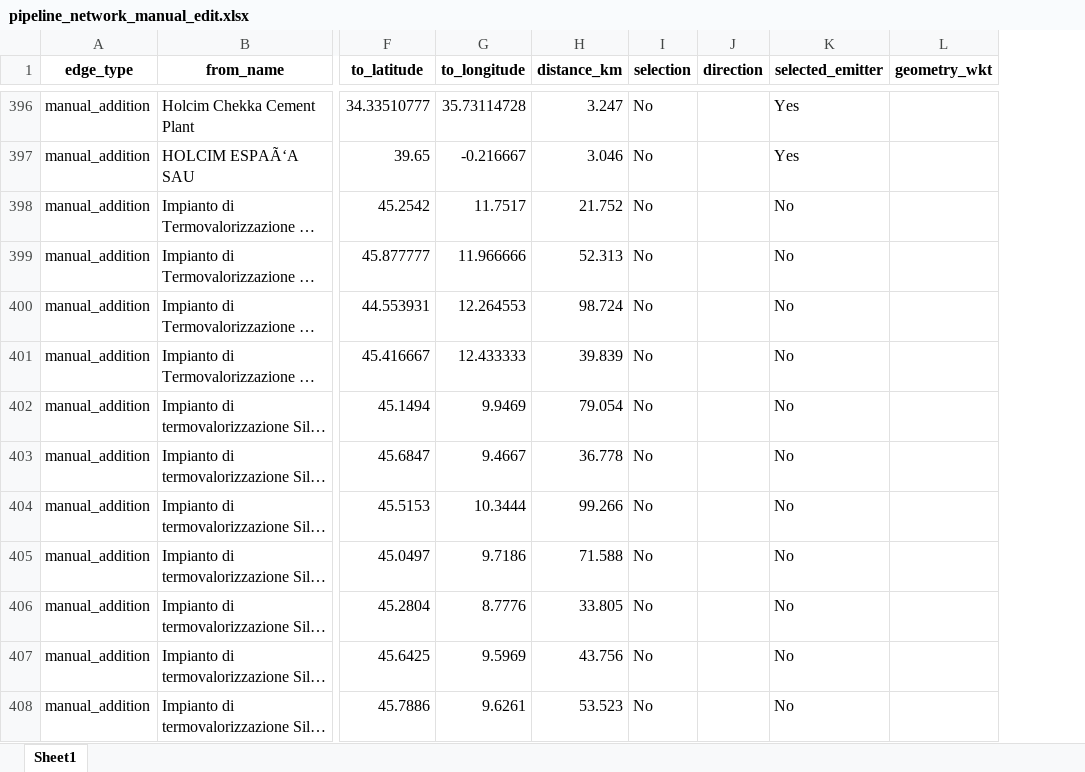
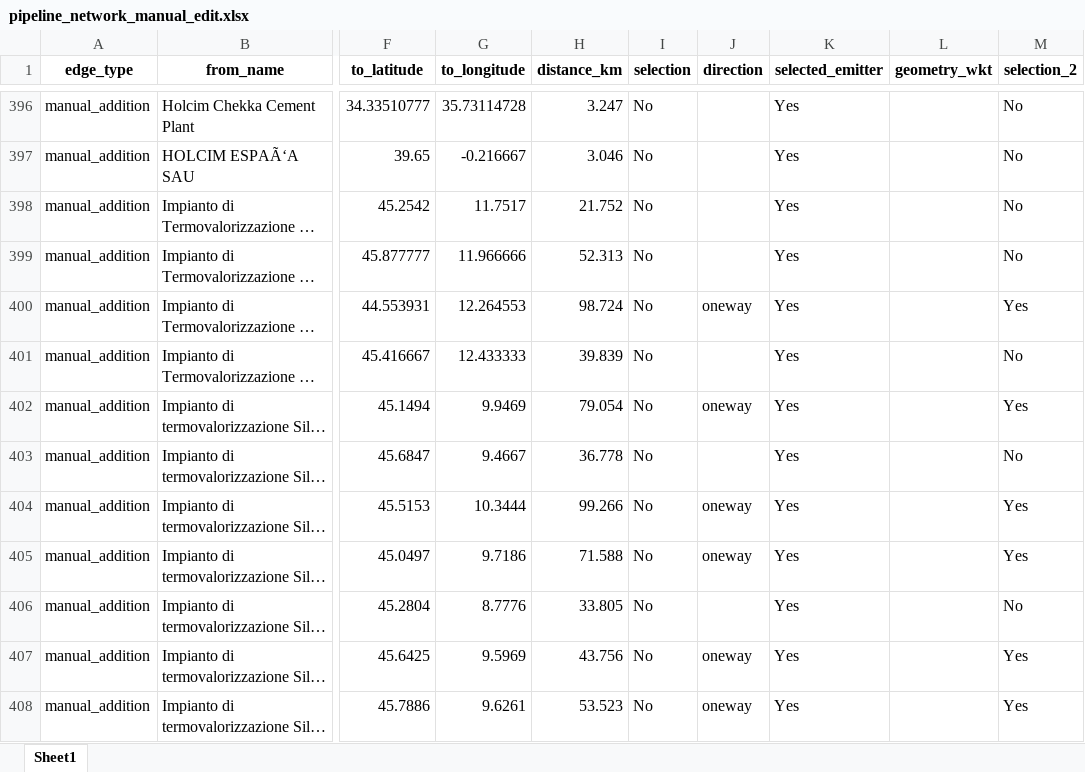
Before and after one commit to dutkamonw/AdOpT-NET0, an Excel workbook: 2026_project/2_data_processed/intermediate_output/pipeline_network_manual_edit.xlsx, sheet Sheet1, drawn as a sheet; only a part is shown, gaps mark what is left out; long unchanged cells end in …; values as stored, in another font and other column widths than the file's, no borders; the diff covers the shown part only; the diff names each change by its address in the sheet, - before the commit and + after, or states it on an @@ line.

```diff
--- a/2026_project/2_data_processed/intermediate_output/pipeline_network_manual_edit.xlsx (sheet Sheet1)
+++ b/2026_project/2_data_processed/intermediate_output/pipeline_network_manual_edit.xlsx (sheet Sheet1)
+column M (selection_2), rows 396-408: No | No | No | No | Yes | No | Yes | No | Yes | Yes | No | Yes | Yes
-K398:K408 (selected_emitter): No
+K398:K408 (selected_emitter): Yes
-J400 (direction): (empty)
+J400 (direction): oneway
-J402 (direction): (empty)
+J402 (direction): oneway
-J404:J405 (direction): (empty)
+J404:J405 (direction): oneway
-J407:J408 (direction): (empty)
+J407:J408 (direction): oneway
```
Also changed, not shown: 2 added rows, 204 edited cells and cell formats elsewhere in this sheet, 2026_project/1_raw/electricity_price_manual_addition.xlsx, 2026_project/1_raw/storage.xlsx, 12 other files.
